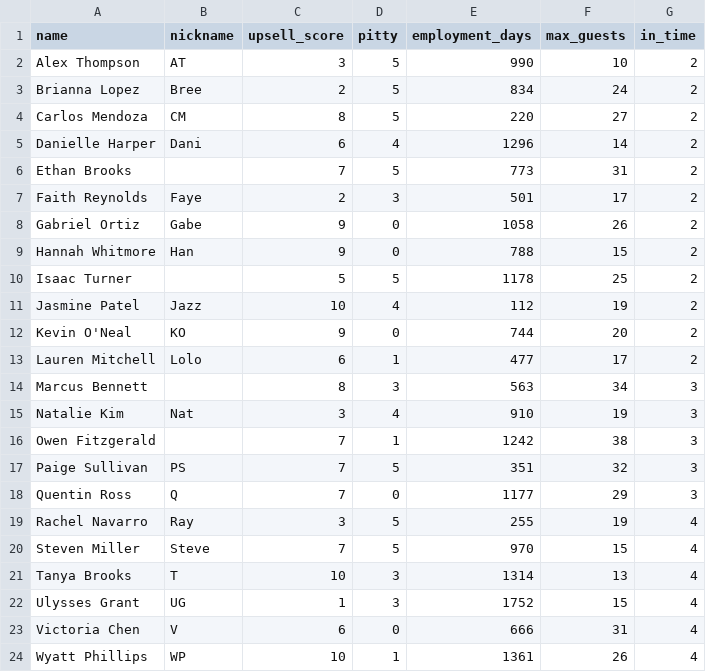
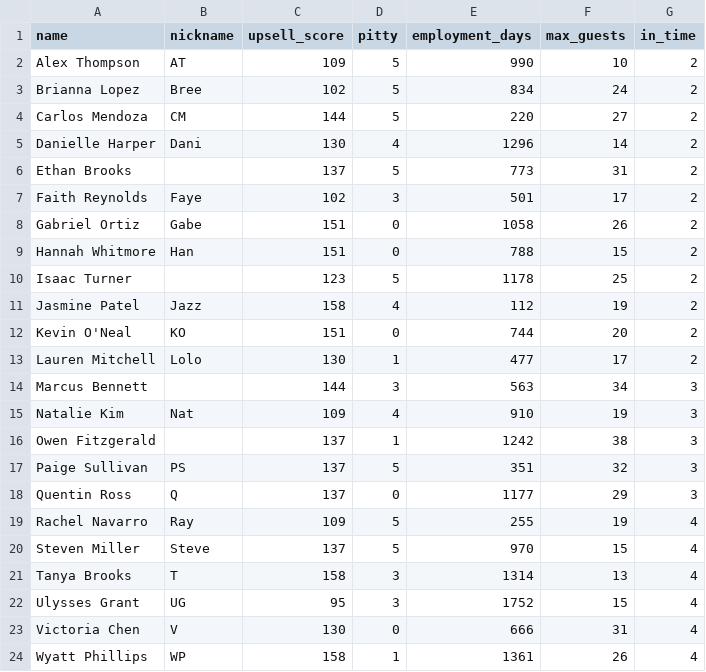
Before and after one commit to KortSchaefer/TeamSheetAPIWebsite, a CSV file: scripts/restaurant_servers.csv, drawn as a sheet.

```diff
--- a/scripts/restaurant_servers.csv
+++ b/scripts/restaurant_servers.csv
@@ -1,24 +1,24 @@
 name,nickname,upsell_score,pitty,employment_days,max_guests,in_time
-Alex Thompson,AT,3,5,990,10,2
-Brianna Lopez,Bree,2,5,834,24,2
-Carlos Mendoza,CM,8,5,220,27,2
-Danielle Harper,Dani,6,4,1296,14,2
-Ethan Brooks,,7,5,773,31,2
-Faith Reynolds,Faye,2,3,501,17,2
-Gabriel Ortiz,Gabe,9,0,1058,26,2
-Hannah Whitmore,Han,9,0,788,15,2
-Isaac Turner,,5,5,1178,25,2
-Jasmine Patel,Jazz,10,4,112,19,2
-Kevin O'Neal,KO,9,0,744,20,2
-Lauren Mitchell,Lolo,6,1,477,17,2
-Marcus Bennett,,8,3,563,34,3
-Natalie Kim,Nat,3,4,910,19,3
-Owen Fitzgerald,,7,1,1242,38,3
-Paige Sullivan,PS,7,5,351,32,3
-Quentin Ross,Q,7,0,1177,29,3
-Rachel Navarro,Ray,3,5,255,19,4
-Steven Miller,Steve,7,5,970,15,4
-Tanya Brooks,T,10,3,1314,13,4
-Ulysses Grant,UG,1,3,1752,15,4
-Victoria Chen,V,6,0,666,31,4
-Wyatt Phillips,WP,10,1,1361,26,4
+Alex Thompson,AT,109,5,990,10,2
+Brianna Lopez,Bree,102,5,834,24,2
+Carlos Mendoza,CM,144,5,220,27,2
+Danielle Harper,Dani,130,4,1296,14,2
+Ethan Brooks,,137,5,773,31,2
+Faith Reynolds,Faye,102,3,501,17,2
+Gabriel Ortiz,Gabe,151,0,1058,26,2
+Hannah Whitmore,Han,151,0,788,15,2
+Isaac Turner,,123,5,1178,25,2
+Jasmine Patel,Jazz,158,4,112,19,2
+Kevin O'Neal,KO,151,0,744,20,2
+Lauren Mitchell,Lolo,130,1,477,17,2
+Marcus Bennett,,144,3,563,34,3
+Natalie Kim,Nat,109,4,910,19,3
+Owen Fitzgerald,,137,1,1242,38,3
+Paige Sullivan,PS,137,5,351,32,3
+Quentin Ross,Q,137,0,1177,29,3
+Rachel Navarro,Ray,109,5,255,19,4
+Steven Miller,Steve,137,5,970,15,4
+Tanya Brooks,T,158,3,1314,13,4
+Ulysses Grant,UG,95,3,1752,15,4
+Victoria Chen,V,130,0,666,31,4
+Wyatt Phillips,WP,158,1,1361,26,4
```
Also changed, not shown: scripts/masterServerList.csv, 43 other files.
